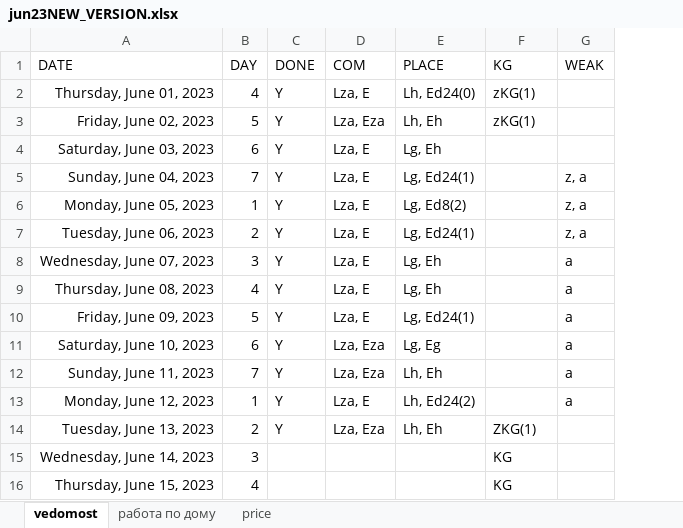
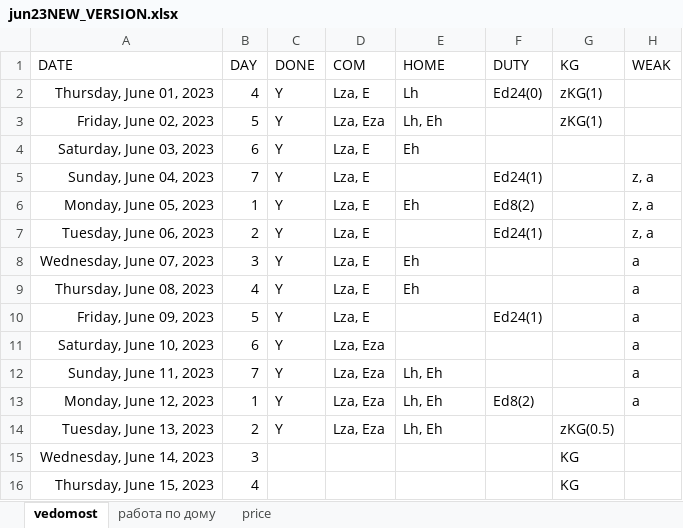
Before and after one commit to EgorVjalkov/study_to_live, an Excel workbook: months/jun23NEW_VERSION/jun23NEW_VERSION.xlsx, sheet vedomost, drawn as a sheet; only a part is shown; values as stored, in another font and other column widths than the file's, no borders; conditional formats not drawn; addresses are those after the commit; the diff names each change by its address in the sheet, - before the commit and + after, or states it on an @@ line.

```diff
--- a/months/jun23NEW_VERSION/jun23NEW_VERSION.xlsx (sheet vedomost)
+++ b/months/jun23NEW_VERSION/jun23NEW_VERSION.xlsx (sheet vedomost)
+column F (DUTY), rows 2-13: Ed24(0) |  |  | Ed24(1) | Ed8(2) | Ed24(1) |  |  | Ed24(1) |  |  | Ed8(2)
-E1: PLACE
+E1: HOME
-E2 (HOME): Lh, Ed24(0)
+E2 (HOME): Lh
-E4 (HOME): Lg, Eh
+E4 (HOME): Eh
-E5 (HOME): Lg, Ed24(1)
+E5 (HOME): (empty)
-E6 (HOME): Lg, Ed8(2)
+E6 (HOME): Eh
-E7 (HOME): Lg, Ed24(1)
+E7 (HOME): (empty)
-E8:E9 (HOME): Lg, Eh
+E8:E9 (HOME): Eh
-E10 (HOME): Lg, Ed24(1)
+E10 (HOME): (empty)
-E11 (HOME): Lg, Eg
+E11 (HOME): (empty)
-D13 (COM): Lza, E
+D13 (COM): Lza, Eza
-E13 (HOME): Lh, Ed24(2)
+E13 (HOME): Lh, Eh
-G14 (KG): ZKG(1)
+G14 (KG): zKG(0.5)
```
Also changed, not shown: 2 other files.
